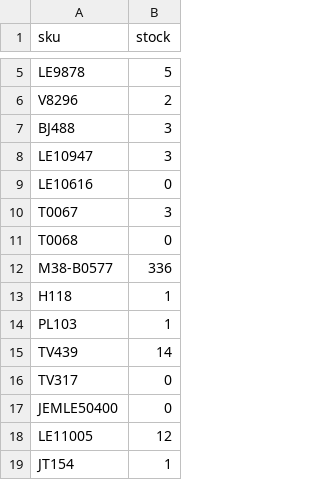
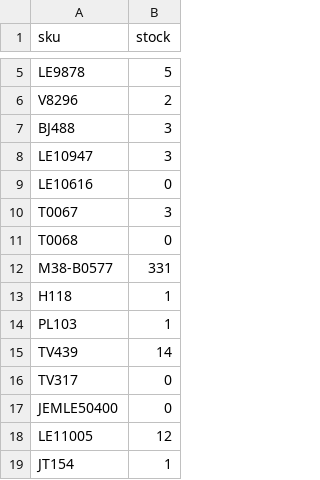
Before and after one commit to tommywrighticreepatnight/bk-feed-check, a CSV file: inventory_previous.csv, drawn as a sheet; only a part is shown, gaps mark what is left out; the diff covers the shown part only.

```diff
--- a/inventory_previous.csv
+++ b/inventory_previous.csv
@@ -11,3 +11,3 @@ T0067,3
 T0068,0
-M38-B0577,336
+M38-B0577,331
 H118,1
```
Also changed, not shown: 8 edited cells elsewhere in this file.
